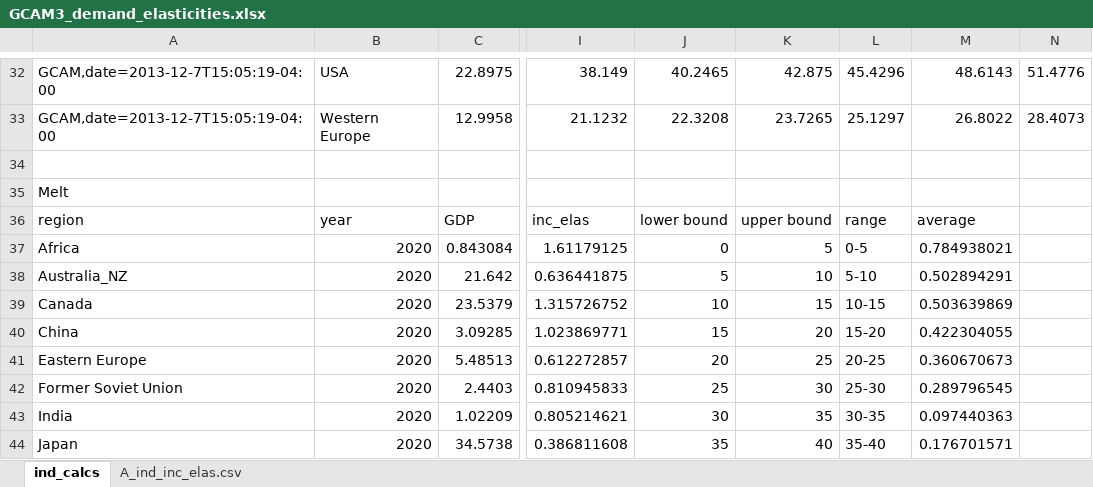
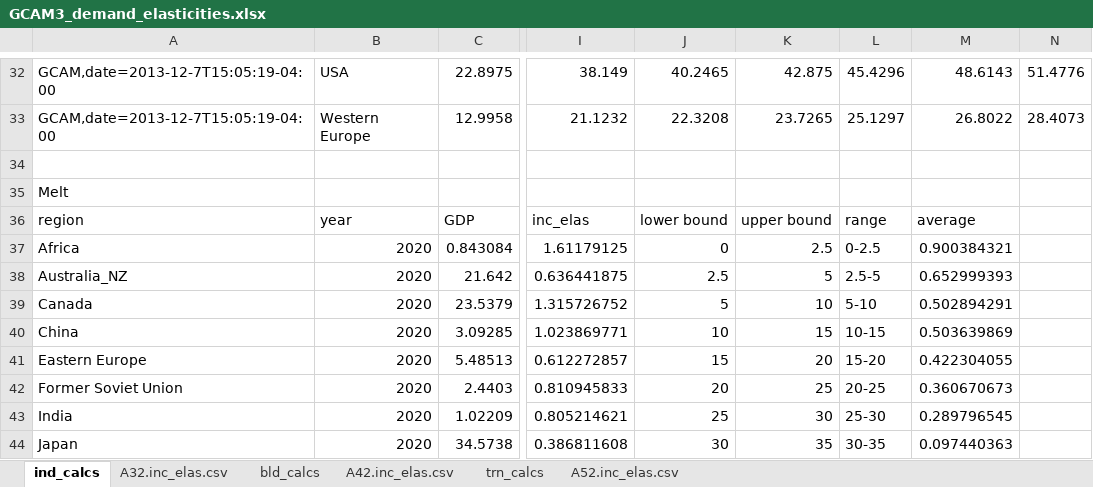
Before and after one commit to JGCRI/gcam-core, an Excel workbook: gcam-data-system/socioeconomics-data/assumptions/GCAM3_demand_elasticities.xlsx, sheet ind_calcs, drawn as a sheet; only a part is shown, gaps mark what is left out; values as stored, in another font and other column widths than the file's, no borders; charts and pictures not drawn; the diff covers the shown part only; the diff names each change by its address in the sheet, - before the commit and + after, or states it on an @@ line.

```diff
--- a/gcam-data-system/socioeconomics-data/assumptions/GCAM3_demand_elasticities.xlsx (sheet ind_calcs)
+++ b/gcam-data-system/socioeconomics-data/assumptions/GCAM3_demand_elasticities.xlsx (sheet ind_calcs)
-sheet tab: A_ind_inc_elas.csv
+sheet tab: A32.inc_elas.csv
+sheet tab: bld_calcs
+sheet tab: A42.inc_elas.csv
+sheet tab: trn_calcs
+sheet tab: A52.inc_elas.csv
-K37: 5
+K37: 2.5
-L37: 0-5
+L37: 0-2.5
-M37: 0.784938021
+M37: 0.900384321
-J38: 5
+J38: 2.5
-K38: 10
+K38: 5
-L38: 5-10
+L38: 2.5-5
-M38: 0.502894291
+M38: 0.652999393
-J39: 10
+J39: 5
-K39: 15
+K39: 10
-L39: 10-15
+L39: 5-10
-M39: 0.503639869
+M39: 0.502894291
-J40: 15
+J40: 10
-K40: 20
+K40: 15
-L40: 15-20
+L40: 10-15
-M40: 0.422304055
+M40: 0.503639869
-J41: 20
+J41: 15
-K41: 25
+K41: 20
-L41: 20-25
+L41: 15-20
-M41: 0.360670673
+M41: 0.422304055
-J42: 25
+J42: 20
-K42: 30
+K42: 25
-L42: 25-30
+L42: 20-25
-M42: 0.289796545
+M42: 0.360670673
-J43: 30
+J43: 25
-K43: 35
+K43: 30
-L43: 30-35
+L43: 25-30
-M43: 0.097440363
+M43: 0.289796545
-J44: 35
+J44: 30
-K44: 40
+K44: 35
-L44: 35-40
+L44: 30-35
-M44: 0.176701571
+M44: 0.097440363
```
Also changed, not shown: 23 edited cells elsewhere in this sheet, sheet A32.inc_elas.csv, charts or pictures, gcam-data-system/_common/documentation/Data_system_structure.xlsx, 48 other files.
